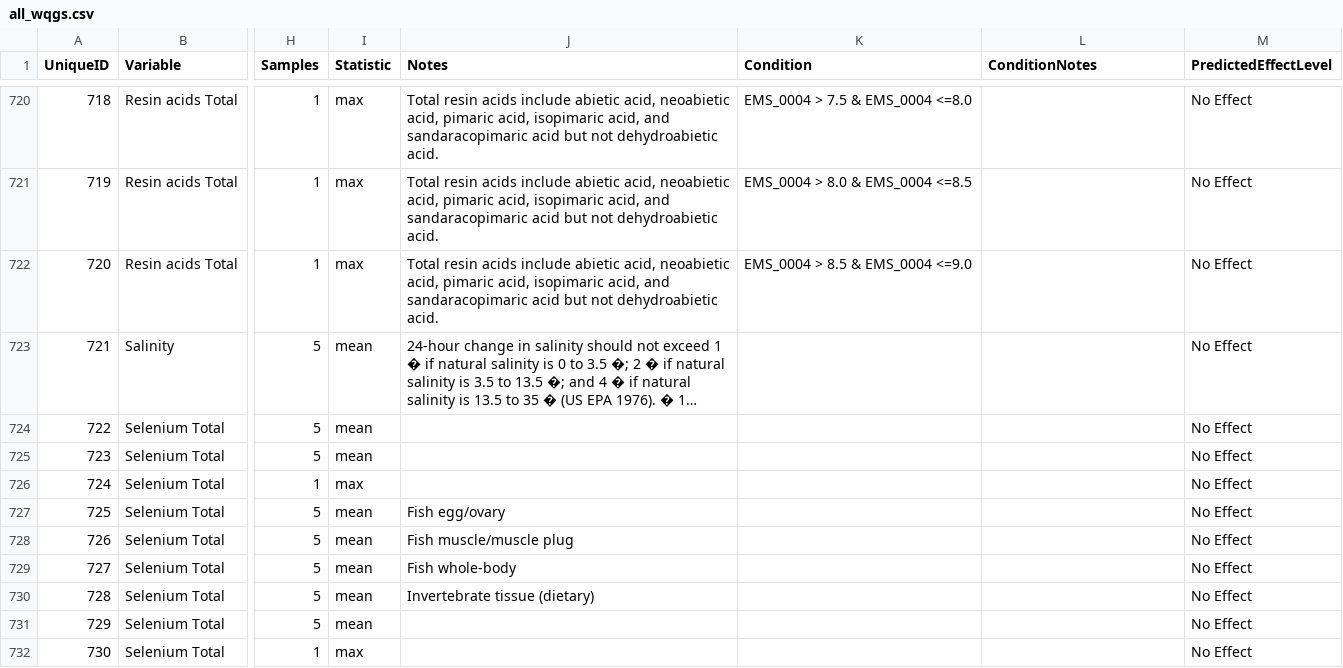
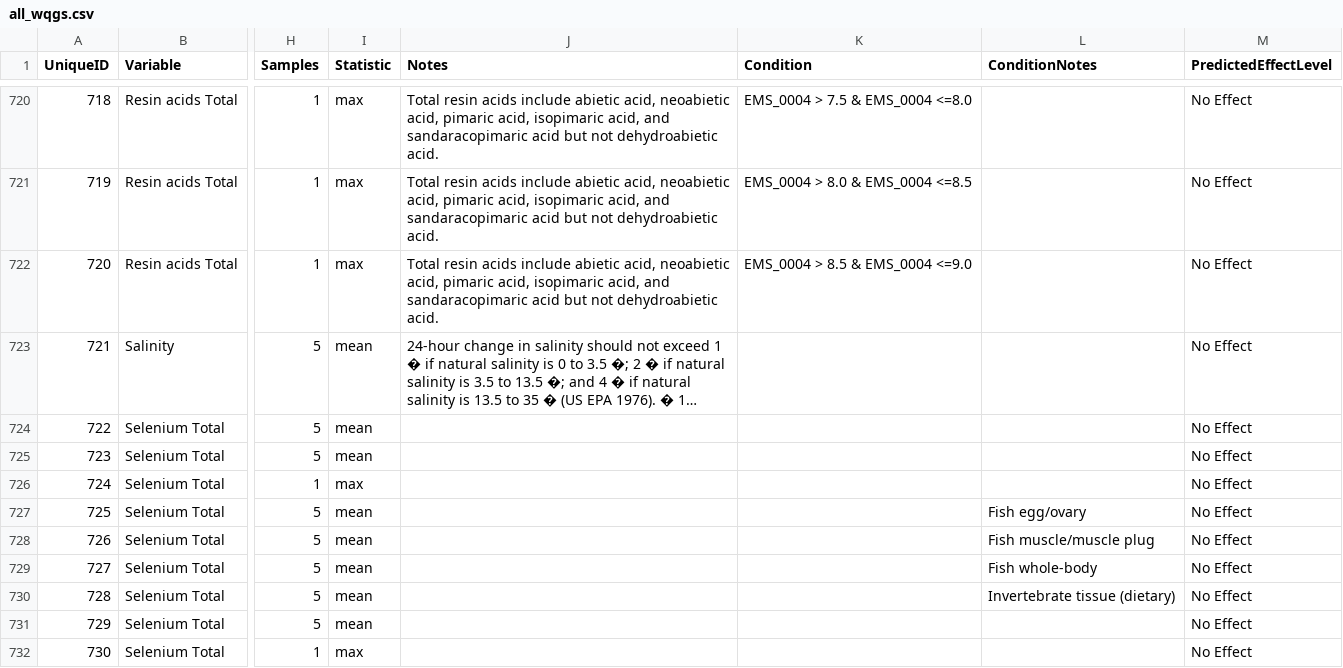
Before and after one commit to bcgov/wqg_data, a CSV file: all_wqgs.csv, drawn as a sheet; only a part is shown, gaps mark what is left out; long unchanged cells end in …; the diff covers the shown part only; the diff names each change by its address in the sheet, - before the commit and + after, or states it on an @@ line.

Commit message:
Transferred some Notes to ConditionNotes

```diff
--- a/all_wqgs.csv
+++ b/all_wqgs.csv
-J727 (Notes): Fish egg/ovary
+J727 (Notes): (empty)
-L727 (ConditionNotes): (empty)
+L727 (ConditionNotes): Fish egg/ovary
-J728 (Notes): Fish muscle/muscle plug
+J728 (Notes): (empty)
-L728 (ConditionNotes): (empty)
+L728 (ConditionNotes): Fish muscle/muscle plug
-J729 (Notes): Fish whole-body
+J729 (Notes): (empty)
-L729 (ConditionNotes): (empty)
+L729 (ConditionNotes): Fish whole-body
-J730 (Notes): Invertebrate tissue (dietary)
+J730 (Notes): (empty)
-L730 (ConditionNotes): (empty)
+L730 (ConditionNotes): Invertebrate tissue (dietary)
```
Also changed, not shown: 65 edited cells elsewhere in this file.
